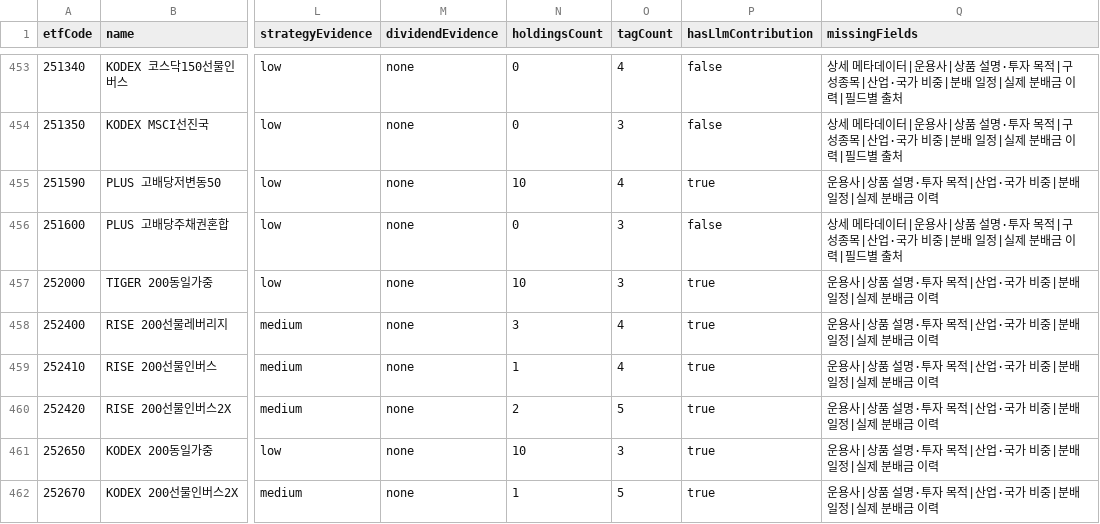
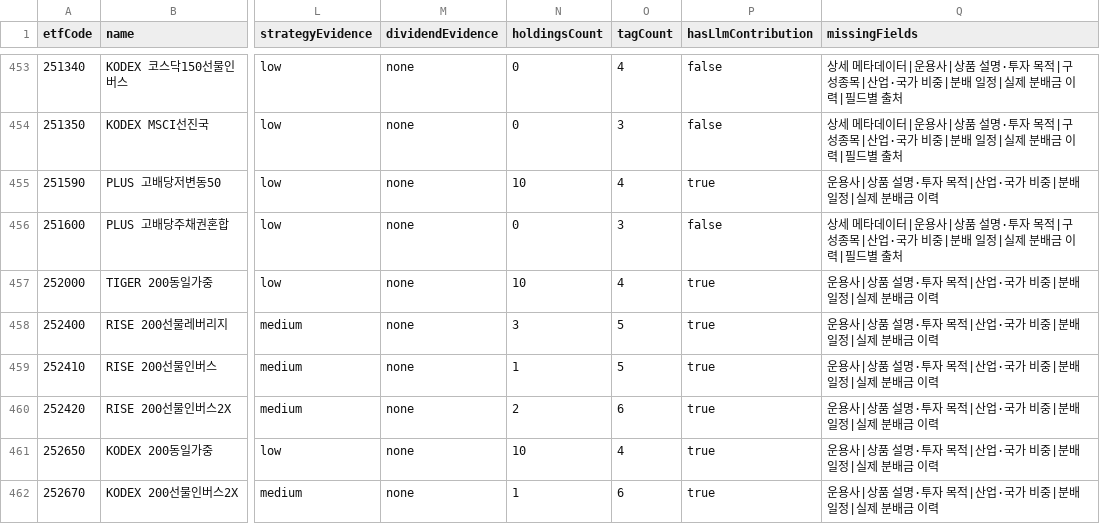
Before and after one commit to freshmann22/etf-hub-poc, a CSV file: reports/tagging/etf-taxonomy-data-readiness.csv, drawn as a sheet; only a part is shown, gaps mark what is left out; the diff covers the shown part only; the diff names each change by its address in the sheet, - before the commit and + after, or states it on an @@ line.

```diff
--- a/reports/tagging/etf-taxonomy-data-readiness.csv
+++ b/reports/tagging/etf-taxonomy-data-readiness.csv
-O457 (tagCount): 3
+O457 (tagCount): 4
-O458:O459 (tagCount): 4
+O458:O459 (tagCount): 5
-O460 (tagCount): 5
+O460 (tagCount): 6
-O461 (tagCount): 3
+O461 (tagCount): 4
-O462 (tagCount): 5
+O462 (tagCount): 6
```
Also changed, not shown: 76 edited cells elsewhere in this file, reports/tagging/etf-tagging-conflicts.csv, reports/tagging/etf-taxonomy-review-sample.csv, 28 other files.
